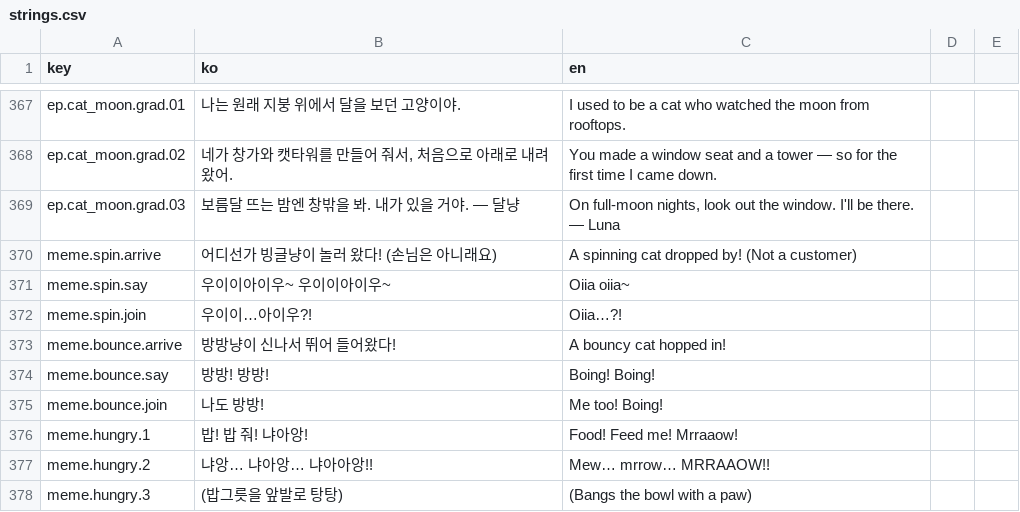
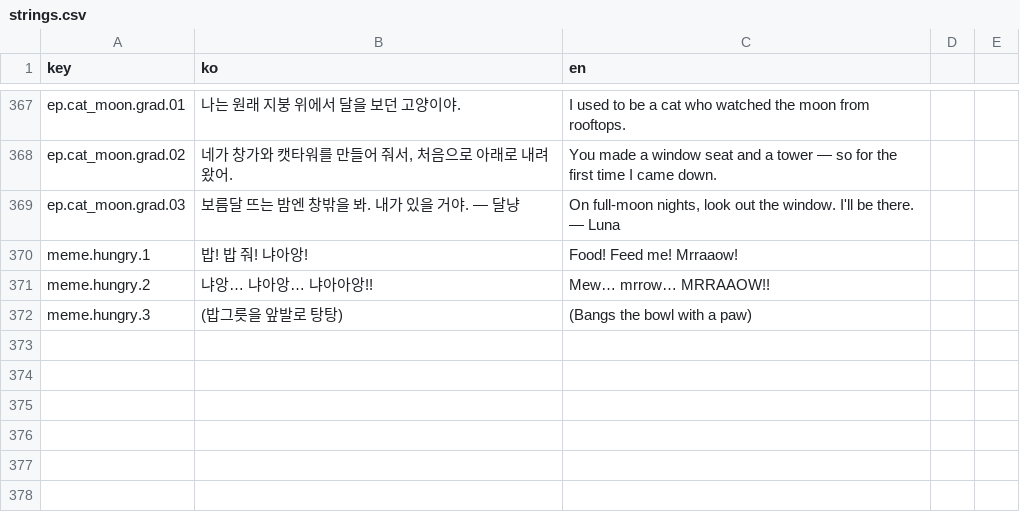
Before and after one commit to EssentialHwan/EssentialHwan, a CSV file: 여기까페냐옹/UnityProject/Assets/Resources/strings.csv, drawn as a sheet; only a part is shown, gaps mark what is left out; the diff names each change by its address in the sheet, - before the commit and + after, or states it on an @@ line.

```diff
--- a/여기까페냐옹/UnityProject/Assets/Resources/strings.csv
+++ b/여기까페냐옹/UnityProject/Assets/Resources/strings.csv
-row 370: meme.spin.arrive | 어디선가 빙글냥이 놀러 왔다! (손님은 아니래요) | A spinning cat dropped by! (Not a customer)
-row 371: meme.spin.say | 우이이아이우~ 우이이아이우~ | Oiia oiia~
-row 372: meme.spin.join | 우이이…아이우?! | Oiia…?!
-row 373: meme.bounce.arrive | 방방냥이 신나서 뛰어 들어왔다! | A bouncy cat hopped in!
-row 374: meme.bounce.say | 방방! 방방! | Boing! Boing!
-row 375: meme.bounce.join | 나도 방방! | Me too! Boing!
```
Also changed, not shown: 13 other files.
